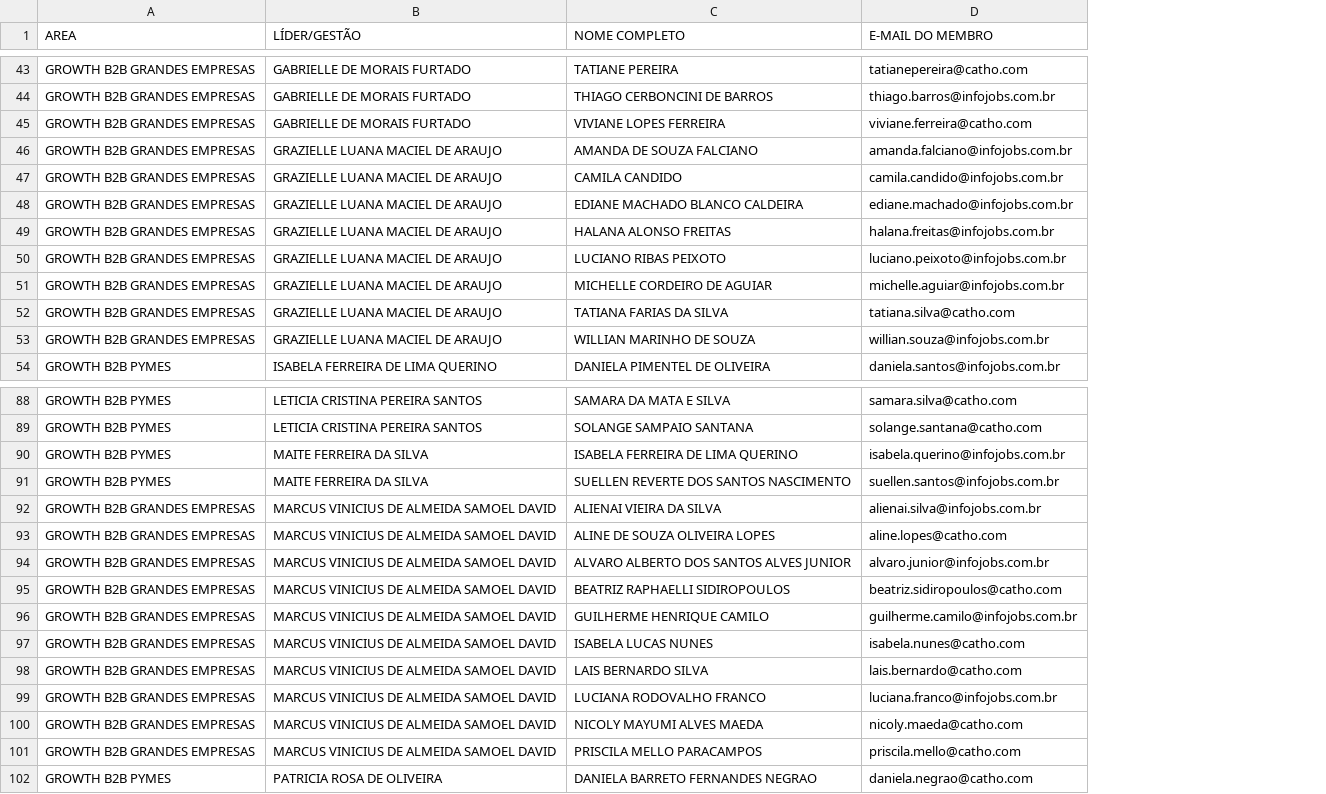
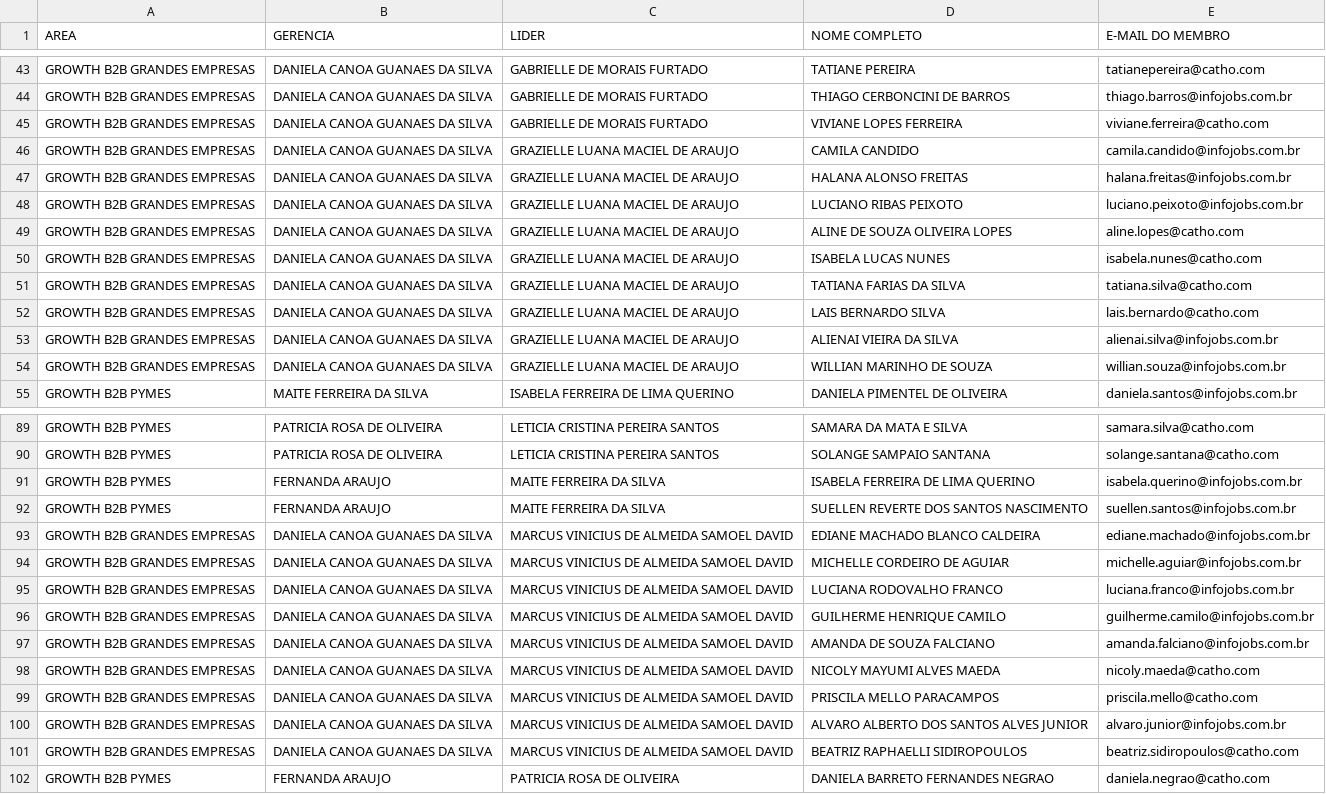
Before and after one commit to gabrielsbrasil/redarbor, a CSV file: data/membros.csv, drawn as a sheet; only a part is shown, gaps mark what is left out; removed rows and columns are numbered as before the commit, all else as after; the diff names each change by its address in the sheet, - before the commit and + after, or states it on an @@ line.

Commit message:
Update membros.csv

```diff
--- a/data/membros.csv
+++ b/data/membros.csv
+column B (GERENCIA), rows 43-49: all DANIELA CANOA GUANAES DA SILVA; row 51: DANIELA CANOA GUANAES DA SILVA; rows 54-55: DANIELA CANOA GUANAES DA SILVA | MAITE FERREIRA DA SILVA; rows 89-93: PATRICIA ROSA DE OLIVEIRA | PATRICIA ROSA DE OLIVEIRA | FERNANDA ARAUJO | FERNANDA ARAUJO | DANIELA CANOA GUANAES DA SILVA; rows 99-102: DANIELA CANOA GUANAES DA SILVA | DANIELA CANOA GUANAES DA SILVA | DANIELA CANOA GUANAES DA SILVA | FERNANDA ARAUJO
-C1: LÍDER/GESTÃO
+C1: LIDER
-row 46: GROWTH B2B GRANDES EMPRESAS | GRAZIELLE LUANA MACIEL DE ARAUJO | AMANDA DE SOUZA FALCIANO | amanda.falciano@infojobs.com.br
-row 48: GROWTH B2B GRANDES EMPRESAS | GRAZIELLE LUANA MACIEL DE ARAUJO | EDIANE MACHADO BLANCO CALDEIRA | ediane.machado@infojobs.com.br
-D49 (NOME COMPLETO): MICHELLE CORDEIRO DE AGUIAR
+D49 (NOME COMPLETO): ALINE DE SOUZA OLIVEIRA LOPES
-E49 (E-MAIL DO MEMBRO): michelle.aguiar@infojobs.com.br
+E49 (E-MAIL DO MEMBRO): aline.lopes@catho.com
+row 50: GROWTH B2B GRANDES EMPRESAS | DANIELA CANOA GUANAES DA SILVA | GRAZIELLE LUANA MACIEL DE ARAUJO | ISABELA LUCAS NUNES | isabela.nunes@catho.com
+row 52: GROWTH B2B GRANDES EMPRESAS | DANIELA CANOA GUANAES DA SILVA | GRAZIELLE LUANA MACIEL DE ARAUJO | LAIS BERNARDO SILVA | lais.bernardo@catho.com
+row 53: GROWTH B2B GRANDES EMPRESAS | DANIELA CANOA GUANAES DA SILVA | GRAZIELLE LUANA MACIEL DE ARAUJO | ALIENAI VIEIRA DA SILVA | alienai.silva@infojobs.com.br
-D93 (NOME COMPLETO): ALIENAI VIEIRA DA SILVA
+D93 (NOME COMPLETO): EDIANE MACHADO BLANCO CALDEIRA
-E93 (E-MAIL DO MEMBRO): alienai.silva@infojobs.com.br
+E93 (E-MAIL DO MEMBRO): ediane.machado@infojobs.com.br
+row 94: GROWTH B2B GRANDES EMPRESAS | DANIELA CANOA GUANAES DA SILVA | MARCUS VINICIUS DE ALMEIDA SAMOEL DAVID | MICHELLE CORDEIRO DE AGUIAR | michelle.aguiar@infojobs.com.br
@@ row 99 moved to row 95: GROWTH B2B GRANDES EMPRESAS @@
+row 97: GROWTH B2B GRANDES EMPRESAS | DANIELA CANOA GUANAES DA SILVA | MARCUS VINICIUS DE ALMEIDA SAMOEL DAVID | AMANDA DE SOUZA FALCIANO | amanda.falciano@infojobs.com.br
@@ row 100 moved to row 98: GROWTH B2B GRANDES EMPRESAS @@
-D99 (NOME COMPLETO): ALINE DE SOUZA OLIVEIRA LOPES
+D99 (NOME COMPLETO): PRISCILA MELLO PARACAMPOS
-E99 (E-MAIL DO MEMBRO): aline.lopes@catho.com
+E99 (E-MAIL DO MEMBRO): priscila.mello@catho.com
-row 97: GROWTH B2B GRANDES EMPRESAS | MARCUS VINICIUS DE ALMEIDA SAMOEL DAVID | ISABELA LUCAS NUNES | isabela.nunes@catho.com
-row 98: GROWTH B2B GRANDES EMPRESAS | MARCUS VINICIUS DE ALMEIDA SAMOEL DAVID | LAIS BERNARDO SILVA | lais.bernardo@catho.com
-row 101: GROWTH B2B GRANDES EMPRESAS | MARCUS VINICIUS DE ALMEIDA SAMOEL DAVID | PRISCILA MELLO PARACAMPOS | priscila.mello@catho.com
```
